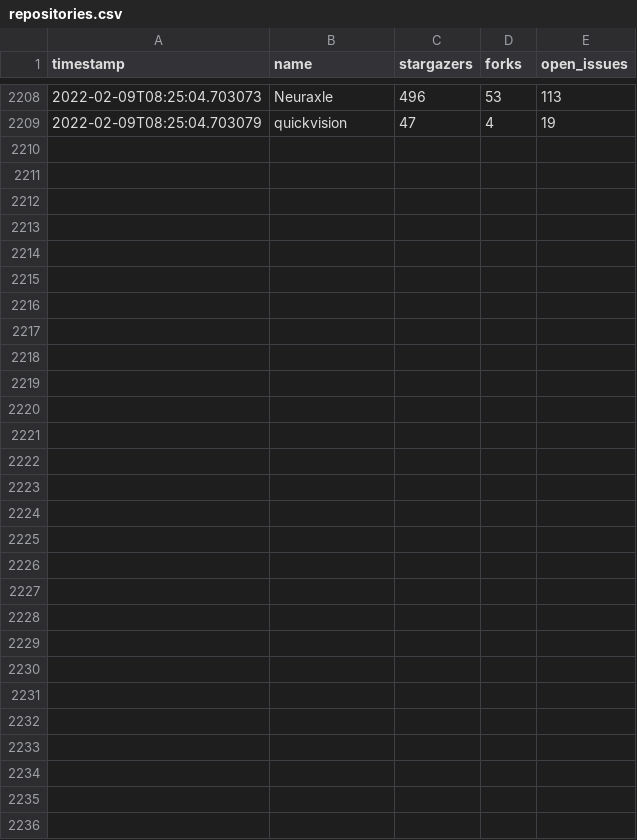
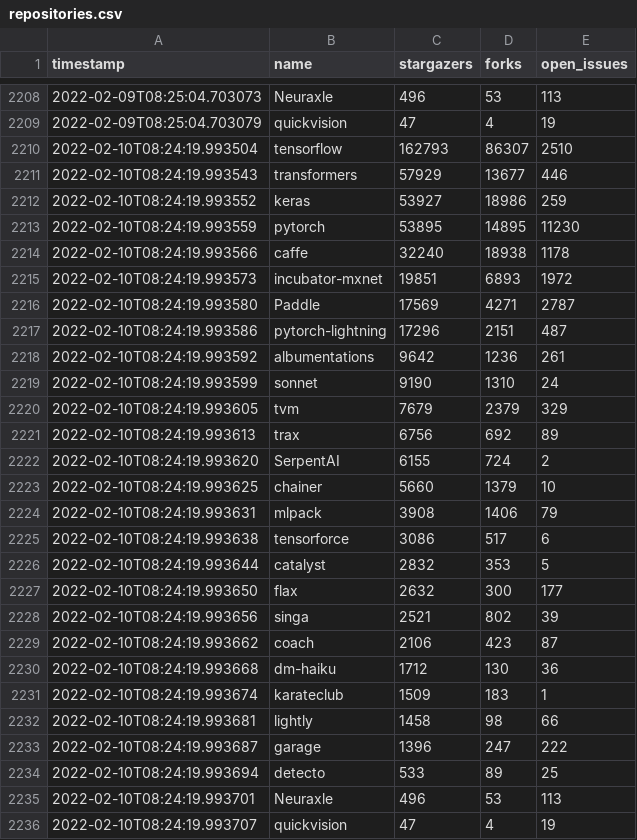
Before and after one commit to shimst3r/python-deep-learning-frameworks, a CSV file: repositories.csv, drawn as a sheet; only a part is shown, gaps mark what is left out; the diff names each change by its address in the sheet, - before the commit and + after, or states it on an @@ line.

```diff
--- a/repositories.csv
+++ b/repositories.csv
+row 2210: 2022-02-10T08:24:19.993504 | tensorflow | 162793 | 86307 | 2510
+row 2211: 2022-02-10T08:24:19.993543 | transformers | 57929 | 13677 | 446
+row 2212: 2022-02-10T08:24:19.993552 | keras | 53927 | 18986 | 259
+row 2213: 2022-02-10T08:24:19.993559 | pytorch | 53895 | 14895 | 11230
+row 2214: 2022-02-10T08:24:19.993566 | caffe | 32240 | 18938 | 1178
+row 2215: 2022-02-10T08:24:19.993573 | incubator-mxnet | 19851 | 6893 | 1972
+row 2216: 2022-02-10T08:24:19.993580 | Paddle | 17569 | 4271 | 2787
+row 2217: 2022-02-10T08:24:19.993586 | pytorch-lightning | 17296 | 2151 | 487
+row 2218: 2022-02-10T08:24:19.993592 | albumentations | 9642 | 1236 | 261
+row 2219: 2022-02-10T08:24:19.993599 | sonnet | 9190 | 1310 | 24
+row 2220: 2022-02-10T08:24:19.993605 | tvm | 7679 | 2379 | 329
+row 2221: 2022-02-10T08:24:19.993613 | trax | 6756 | 692 | 89
+row 2222: 2022-02-10T08:24:19.993620 | SerpentAI | 6155 | 724 | 2
+row 2223: 2022-02-10T08:24:19.993625 | chainer | 5660 | 1379 | 10
+row 2224: 2022-02-10T08:24:19.993631 | mlpack | 3908 | 1406 | 79
+row 2225: 2022-02-10T08:24:19.993638 | tensorforce | 3086 | 517 | 6
+row 2226: 2022-02-10T08:24:19.993644 | catalyst | 2832 | 353 | 5
+row 2227: 2022-02-10T08:24:19.993650 | flax | 2632 | 300 | 177
+row 2228: 2022-02-10T08:24:19.993656 | singa | 2521 | 802 | 39
+row 2229: 2022-02-10T08:24:19.993662 | coach | 2106 | 423 | 87
+row 2230: 2022-02-10T08:24:19.993668 | dm-haiku | 1712 | 130 | 36
+row 2231: 2022-02-10T08:24:19.993674 | karateclub | 1509 | 183 | 1
+row 2232: 2022-02-10T08:24:19.993681 | lightly | 1458 | 98 | 66
+row 2233: 2022-02-10T08:24:19.993687 | garage | 1396 | 247 | 222
+row 2234: 2022-02-10T08:24:19.993694 | detecto | 533 | 89 | 25
+row 2235: 2022-02-10T08:24:19.993701 | Neuraxle | 496 | 53 | 113
+row 2236: 2022-02-10T08:24:19.993707 | quickvision | 47 | 4 | 19
```
Also changed, not shown: 1 other file.
